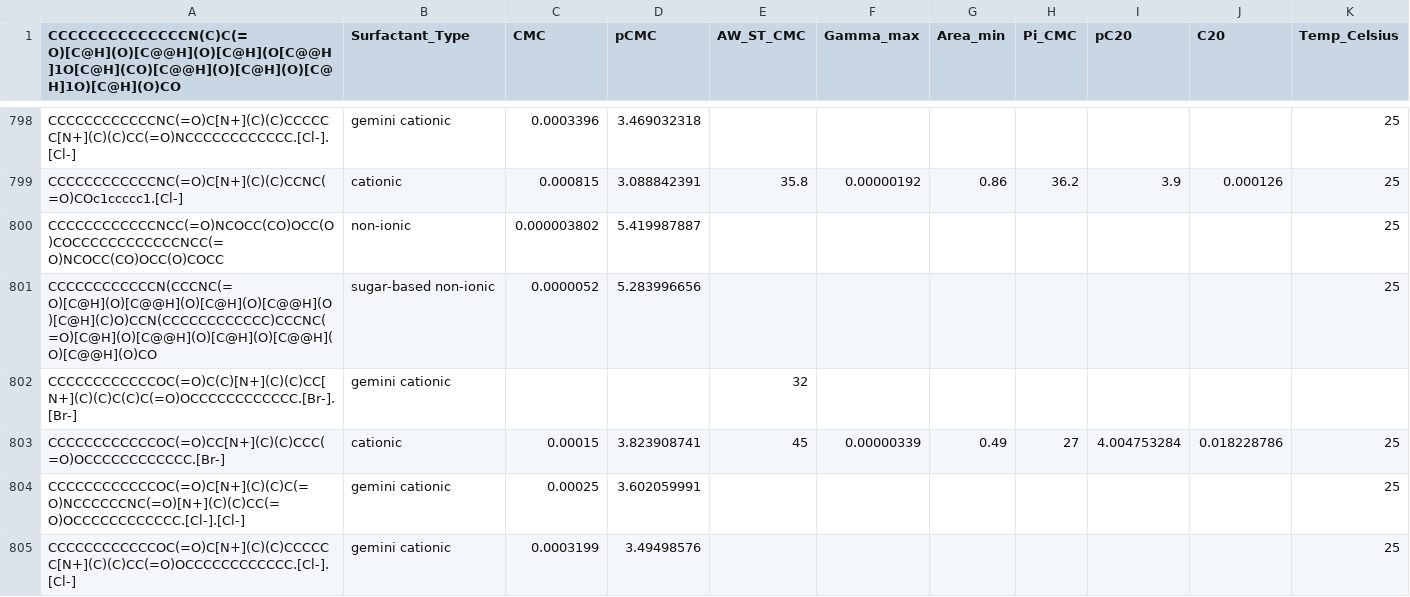
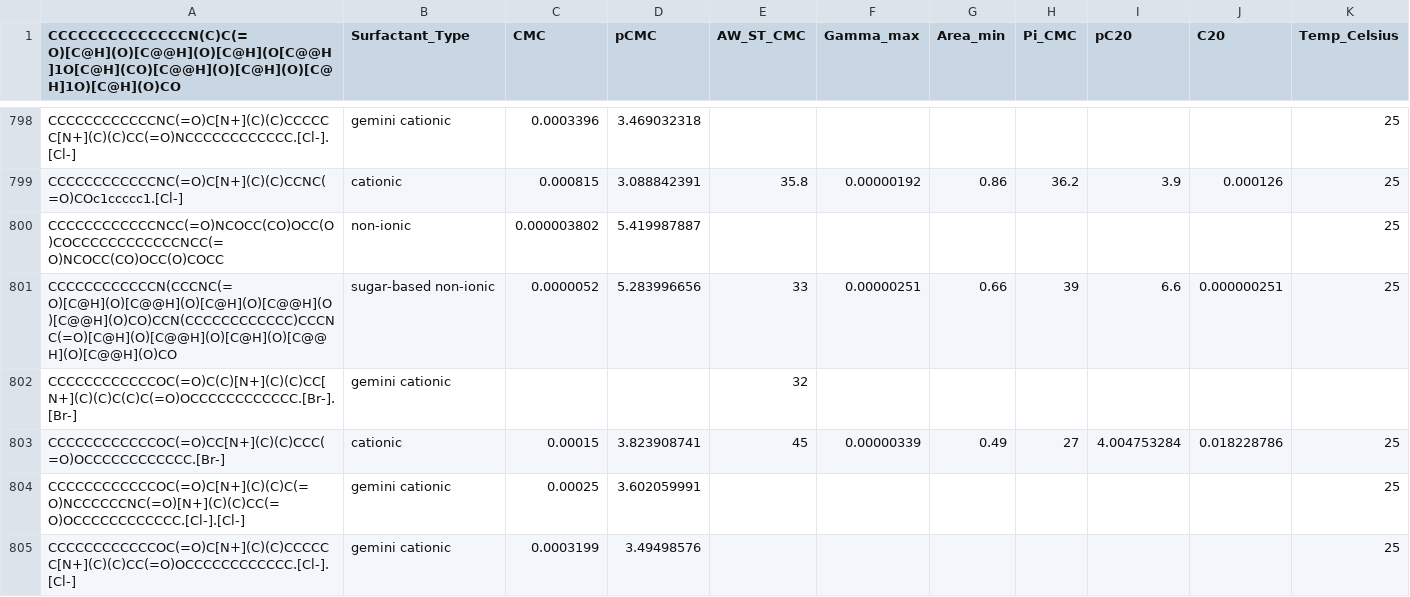
Before and after one commit to BigChemistry-RobotLab/SurfPro, a CSV file: data/surfpro_literature.csv, drawn as a sheet; only a part is shown, gaps mark what is left out; removed rows and columns are numbered as before the commit, all else as after; rows hold the shown columns only; the diff names each change by its address in the sheet, - before the commit and + after, or states it on an @@ line.

Commit message:
1 chirality fixes & merge for BIS(C12GH)

```diff
--- a/data/surfpro_literature.csv
+++ b/data/surfpro_literature.csv
-row 801: CCCCCCCCCCCCN(CCCNC(=O)[C@H](O)[C@@H](O)[C@H](O)[C@@H](O)[C@H](C)O)CCN(CCCCCCCCCCCC)CCCNC(=O)[C@H](O)[C@@H](O)[C@H](O)[C@@H](O)[C@@H](O)CO | sugar-based non-ionic | 0.0000052 | 5.283996656 |  |  |  |  |  |  | 25
+row 801: CCCCCCCCCCCCN(CCCNC(=O)[C@H](O)[C@@H](O)[C@H](O)[C@@H](O)[C@@H](O)CO)CCN(CCCCCCCCCCCC)CCCNC(=O)[C@H](O)[C@@H](O)[C@H](O)[C@@H](O)[C@@H](O)CO | sugar-based non-ionic | 0.0000052 | 5.283996656 | 33 | 0.00000251 | 0.66 | 39 | 6.6 | 0.000000251 | 25
```
